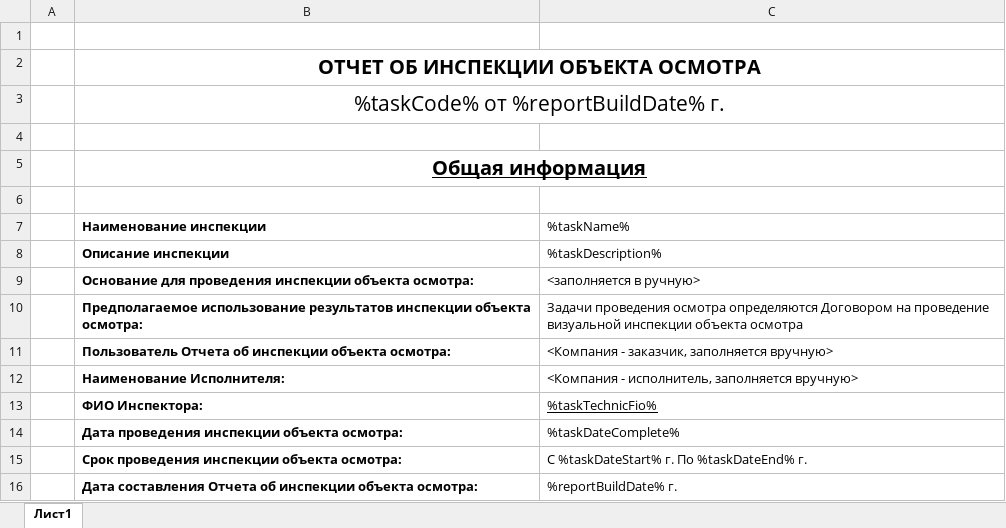
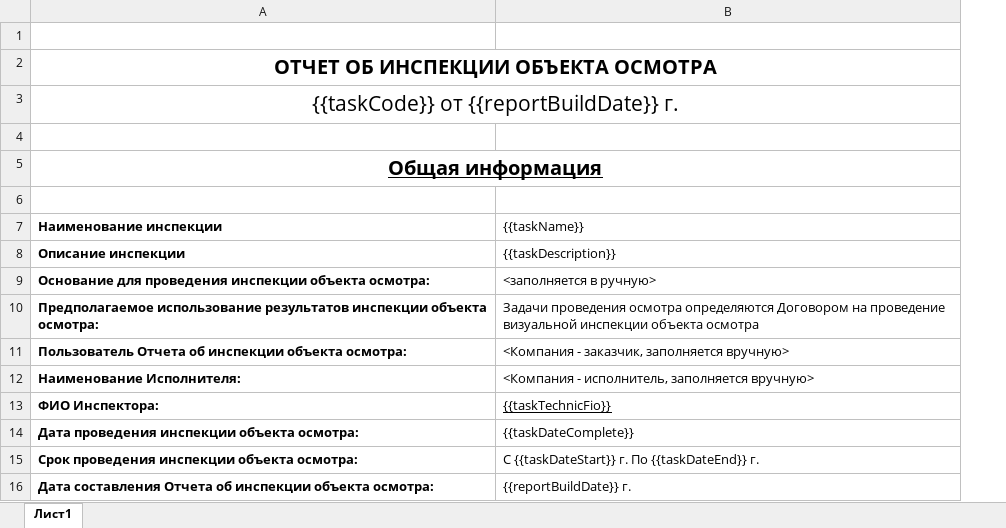
Before and after one commit to optimistex/xlsx-template-ex, an Excel workbook: template-1.xlsx, sheet Лист1, drawn as a sheet; only a part is shown; values as stored, in another font and other column widths than the file's, no borders; charts and pictures not drawn; removed rows and columns are numbered as before the commit, all else as after; the diff covers the shown part only; the diff names each change by its address in the sheet, - before the commit and + after, or states it on an @@ line.

Commit message:
implementing TemplateEngine

```diff
--- a/template-1.xlsx (sheet Лист1)
+++ b/template-1.xlsx (sheet Лист1)
-column A, empty
-column C (%taskName%), rows 8-16: %taskDescription% | <заполняется в ручную> | Задачи проведения осмотра определяются Договором на проведение визуальной инспекции объекта осмотра | <Компания - заказчик, заполняется вручную> | <Компания - исполнитель, заполняется вручную> | %taskTechnicFio% | %taskDateComplete% | С %taskDateStart% г. По %taskDateEnd% г. | %reportBuildDate% г.
+column B ({{taskName}}), rows 8-16: {{taskDescription}} | <заполняется в ручную> | Задачи проведения осмотра определяются Договором на проведение визуальной инспекции объекта осмотра | <Компания - заказчик, заполняется вручную> | <Компания - исполнитель, заполняется вручную> | {{taskTechnicFio}} | {{taskDateComplete}} | С {{taskDateStart}} г. По {{taskDateEnd}} г. | {{reportBuildDate}} г.
-A3 (Наименование инспекции): %taskCode% от %reportBuildDate% г.
+A3 (Наименование инспекции): {{taskCode}} от {{reportBuildDate}} г.
```
Also changed, not shown: 6 removed rows, 5 edited cells, cell formats and merged cells elsewhere in this sheet, 2 other files.
